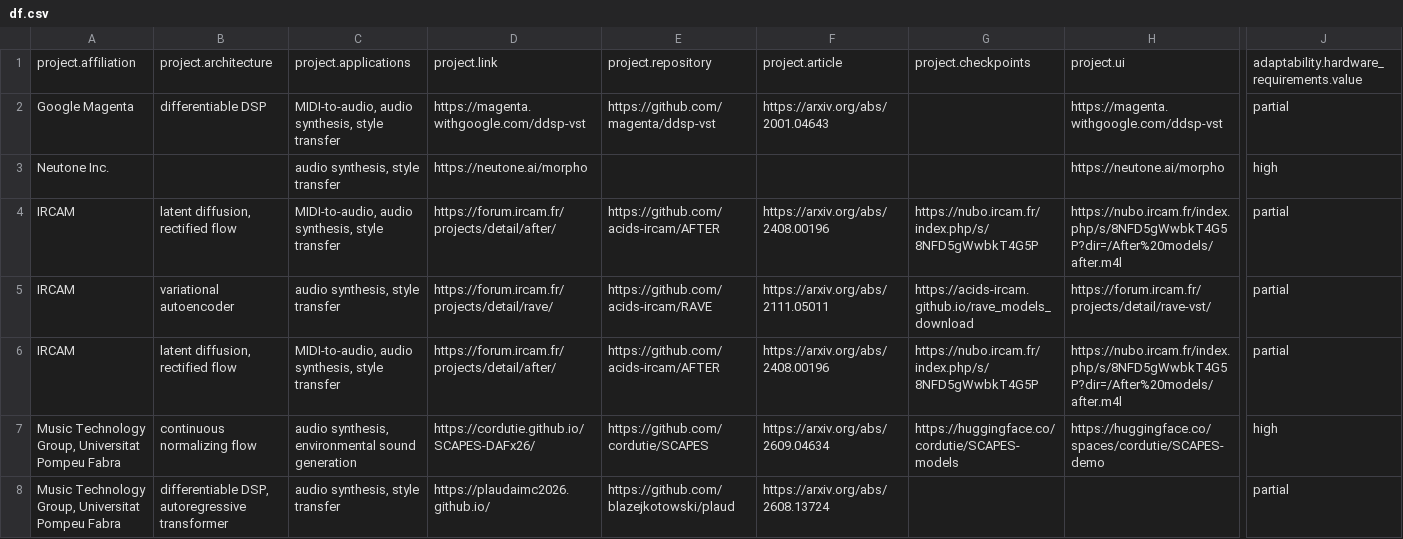
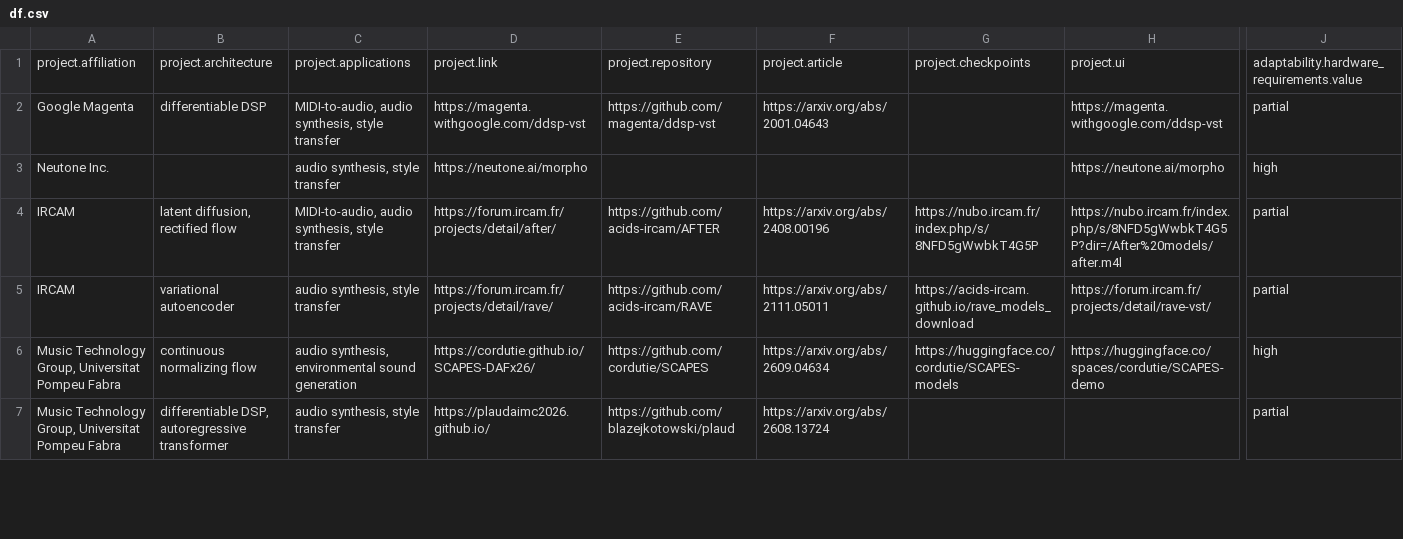
Before and after one commit to lauraibnz/MusGU-plus, a CSV file: docs/df.csv, drawn as a sheet; only a part is shown, gaps mark what is left out; rows hold the shown columns only; the diff covers the shown part only; the diff names each change by its address in the sheet, - before the commit and + after, or states it on an @@ line.

```diff
--- a/docs/df.csv
+++ b/docs/df.csv
-row 6: IRCAM | latent diffusion, rectified flow | MIDI-to-audio, audio synthesis, style transfer | https://forum.ircam.fr/projects/detail/after/ | https://github.com/acids-ircam/AFTER | https://arxiv.org/abs/2408.00196 | https://nubo.ircam.fr/index.php/s/8NFD5gWwbkT4G5P | https://nubo.ircam.fr/index.php/s/8NFD5gWwbkT4G5P?dir=/After%20models/after.m4l | partial
```
Also changed, not shown: 3 edited cells elsewhere in this file, 15 other files.
